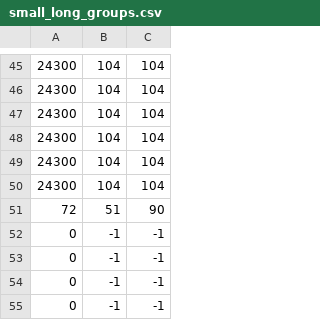
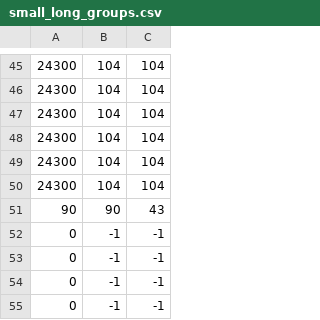
Before and after one commit to Gabby-Moon/centroid-finder, a CSV file: sampleOutput/small_long_groups.csv, drawn as a sheet; only a part is shown, gaps mark what is left out; removed rows and columns are numbered as before the commit, all else as after; the diff names each change by its address in the sheet, - before the commit and + after, or states it on an @@ line.

```diff
--- a/sampleOutput/small_long_groups.csv
+++ b/sampleOutput/small_long_groups.csv
-row 51: 72 | 51 | 90
+row 51: 90 | 90 | 43
```
Also changed, not shown: 1 other file.
